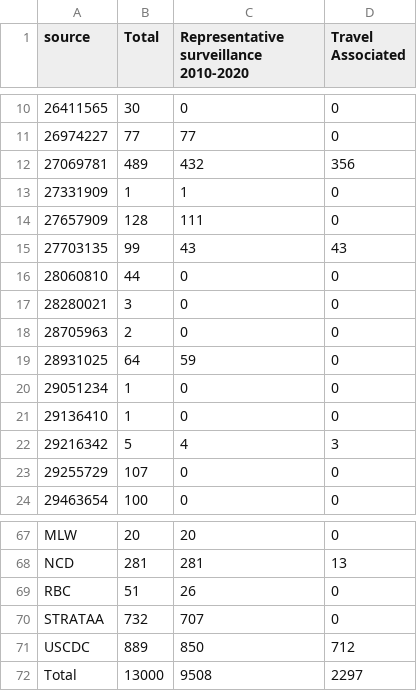
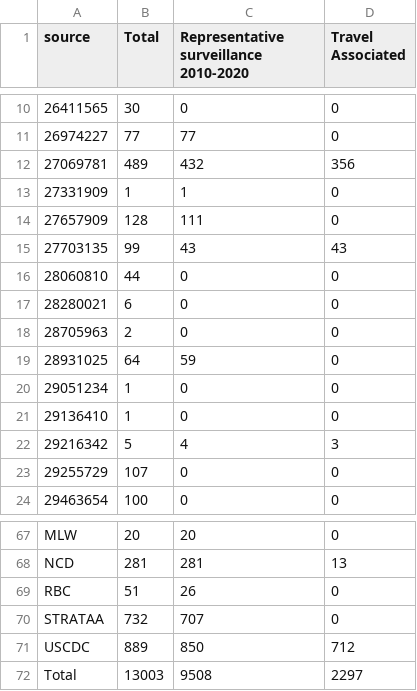
Before and after one commit to typhoidgenomics/TyphoidGenomicsConsortiumWG1, a CSV file: genotypes/Table1_sourcePublication_summary.csv, drawn as a sheet; only a part is shown, gaps mark what is left out.

```diff
--- a/genotypes/Table1_sourcePublication_summary.csv
+++ b/genotypes/Table1_sourcePublication_summary.csv
@@ -16,3 +16,3 @@
 "28060810",44,0,0
-"28280021",3,0,0
+"28280021",6,0,0
 "28705963",2,0,0
@@ -71,2 +71,2 @@
 "USCDC",889,850,712
-"Total",13000,9508,2297
+"Total",13003,9508,2297
```
Also changed, not shown: genotypes/SuppTable3_health_vs_source_excludeFails.csv, genotypes/SuppTable4_country_summary.csv, 32 other files.
